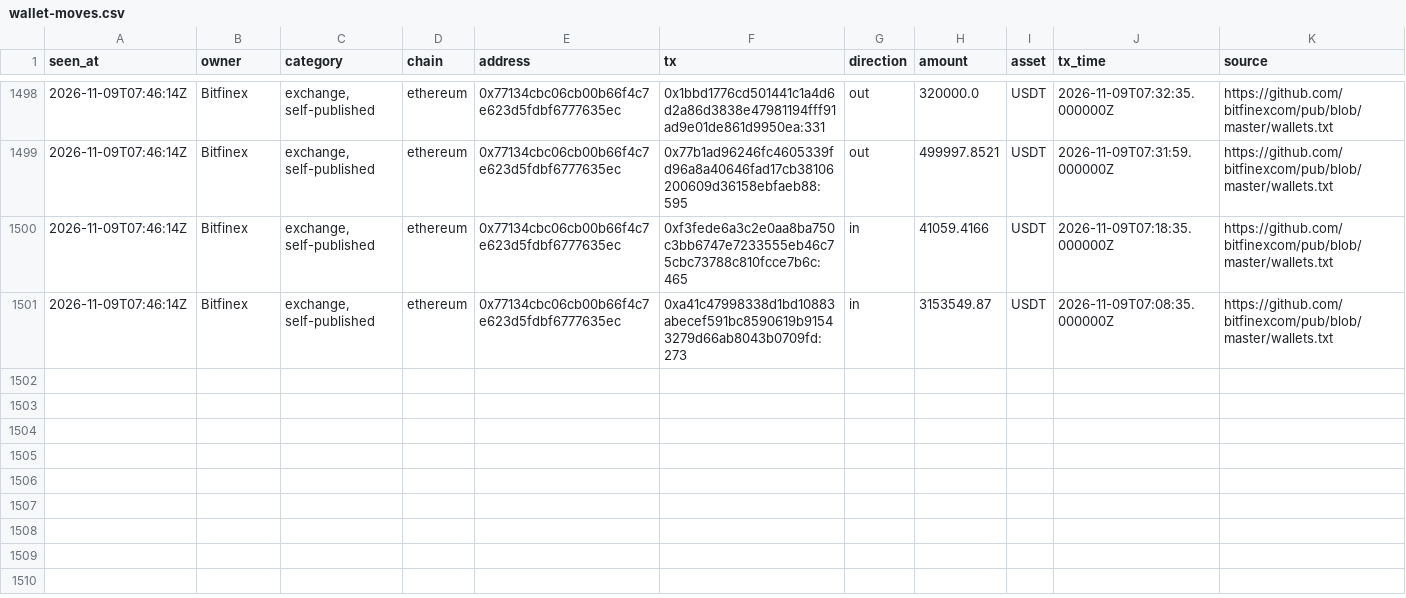
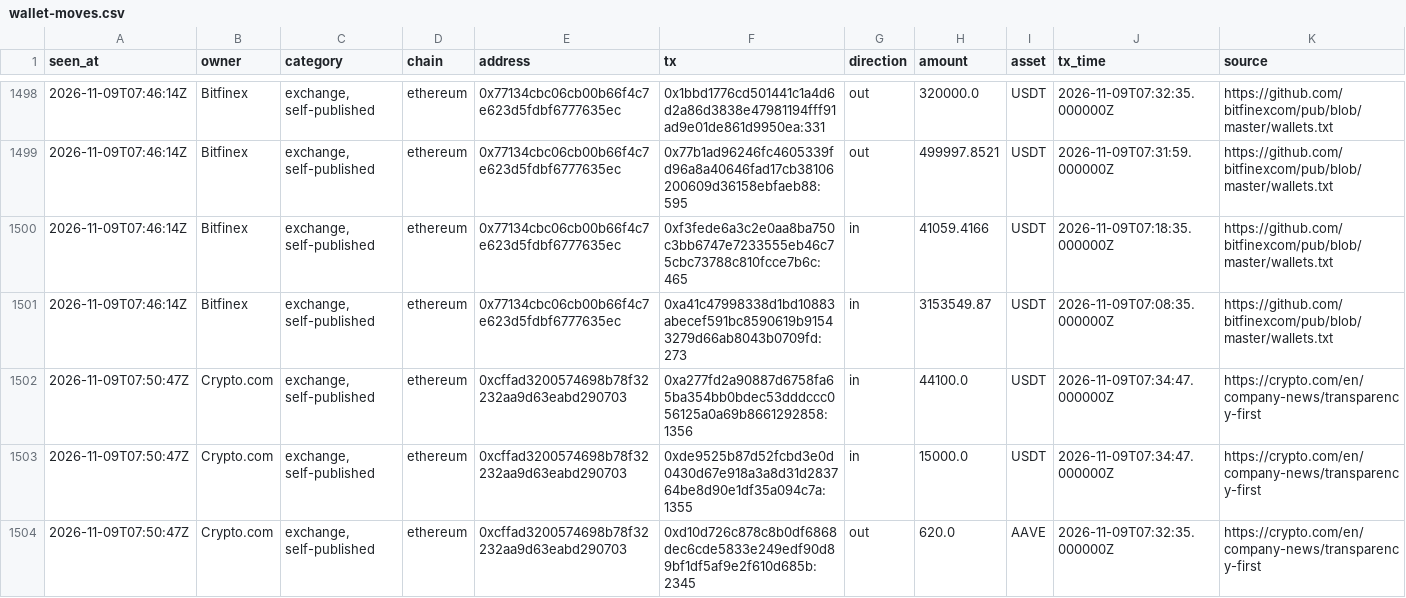
Before and after one commit to hpintojr/crypto-scanner, a CSV file: data/wallet-moves.csv, drawn as a sheet; only a part is shown, gaps mark what is left out.

```diff
--- a/data/wallet-moves.csv
+++ b/data/wallet-moves.csv
@@ -1501 +1501,4 @@ seen_at,owner,category,chain,address,tx,direction,amount,asset,tx_time,source
 2026-11-09T07:46:14Z,Bitfinex,"exchange, self-published",ethereum,0x77134cbc06cb00b66f4c7e623d5fdbf6777635ec,0xa41c47998338d1bd10883abecef591bc8590619b91543279d66ab8043b0709fd:273,in,3153549.87,USDT,2026-11-09T07:08:35.000000Z,https://github.com/bitfinexcom/pub/blob/master/wallets.txt
+2026-11-09T07:50:47Z,Crypto.com,"exchange, self-published",ethereum,0xcffad3200574698b78f32232aa9d63eabd290703,0xa277fd2a90887d6758fa65ba354bb0bdec53dddccc056125a0a69b8661292858:1356,in,44100.0,USDT,2026-11-09T07:34:47.000000Z,https://crypto.com/en/company-news/transparency-first
+2026-11-09T07:50:47Z,Crypto.com,"exchange, self-published",ethereum,0xcffad3200574698b78f32232aa9d63eabd290703,0xde9525b87d52fcbd3e0d0430d67e918a3a8d31d283764be8d90e1df35a094c7a:1355,in,15000.0,USDT,2026-11-09T07:34:47.000000Z,https://crypto.com/en/company-news/transparency-first
+2026-11-09T07:50:47Z,Crypto.com,"exchange, self-published",ethereum,0xcffad3200574698b78f32232aa9d63eabd290703,0xd10d726c878c8b0df6868dec6cde5833e249edf90d89bf1df5af9e2f610d685b:2345,out,620.0,AAVE,2026-11-09T07:32:35.000000Z,https://crypto.com/en/company-news/transparency-first
```
Also changed, not shown: 5 other files.
